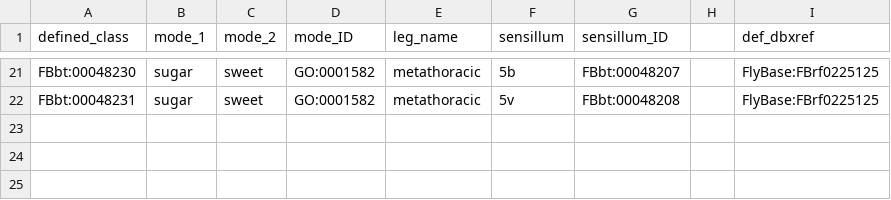
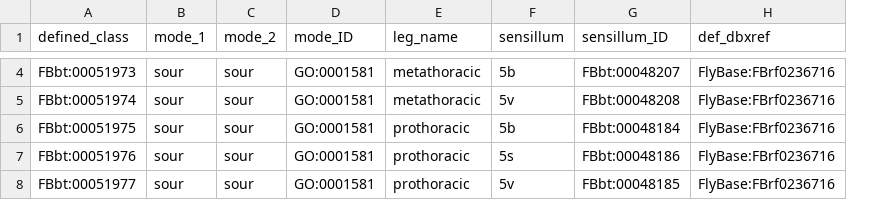
Before and after one commit to FlyBase/drosophila-anatomy-developmental-ontology, a CSV file: src/patterns/dosdp_workshop/leg_sensory_neurons/fillers.csv, drawn as a sheet; only a part is shown, gaps mark what is left out; removed rows and columns are numbered as before the commit, all else as after; the diff covers the shown part only; the diff names each change by its address in the sheet, - before the commit and + after, or states it on an @@ line.

Commit message:
leg sour neurons

```diff
--- a/src/patterns/dosdp_workshop/leg_sensory_neurons/fillers.csv
+++ b/src/patterns/dosdp_workshop/leg_sensory_neurons/fillers.csv
-column H, empty
-A4 (defined_class): FBbt:00048230
+A4 (defined_class): FBbt:00051973
-B4:B5 (mode_1): sugar
+B4:B5 (mode_1): sour
-C4:C5 (mode_2): sweet
+C4:C5 (mode_2): sour
-D4:D5 (mode_ID): GO:0001582
+D4:D5 (mode_ID): GO:0001581
-H4:H5 (def_dbxref): FlyBase:FBrf0225125
+H4:H5 (def_dbxref): FlyBase:FBrf0236716
-A5 (defined_class): FBbt:00048231
+A5 (defined_class): FBbt:00051974
+row 6: FBbt:00051975 | sour | sour | GO:0001581 | prothoracic | 5b | FBbt:00048184 | FlyBase:FBrf0236716
+row 7: FBbt:00051976 | sour | sour | GO:0001581 | prothoracic | 5s | FBbt:00048186 | FlyBase:FBrf0236716
+row 8: FBbt:00051977 | sour | sour | GO:0001581 | prothoracic | 5v | FBbt:00048185 | FlyBase:FBrf0236716
```
Also changed, not shown: 17 removed rows and 10 edited cells elsewhere in this file, 4 other files.
